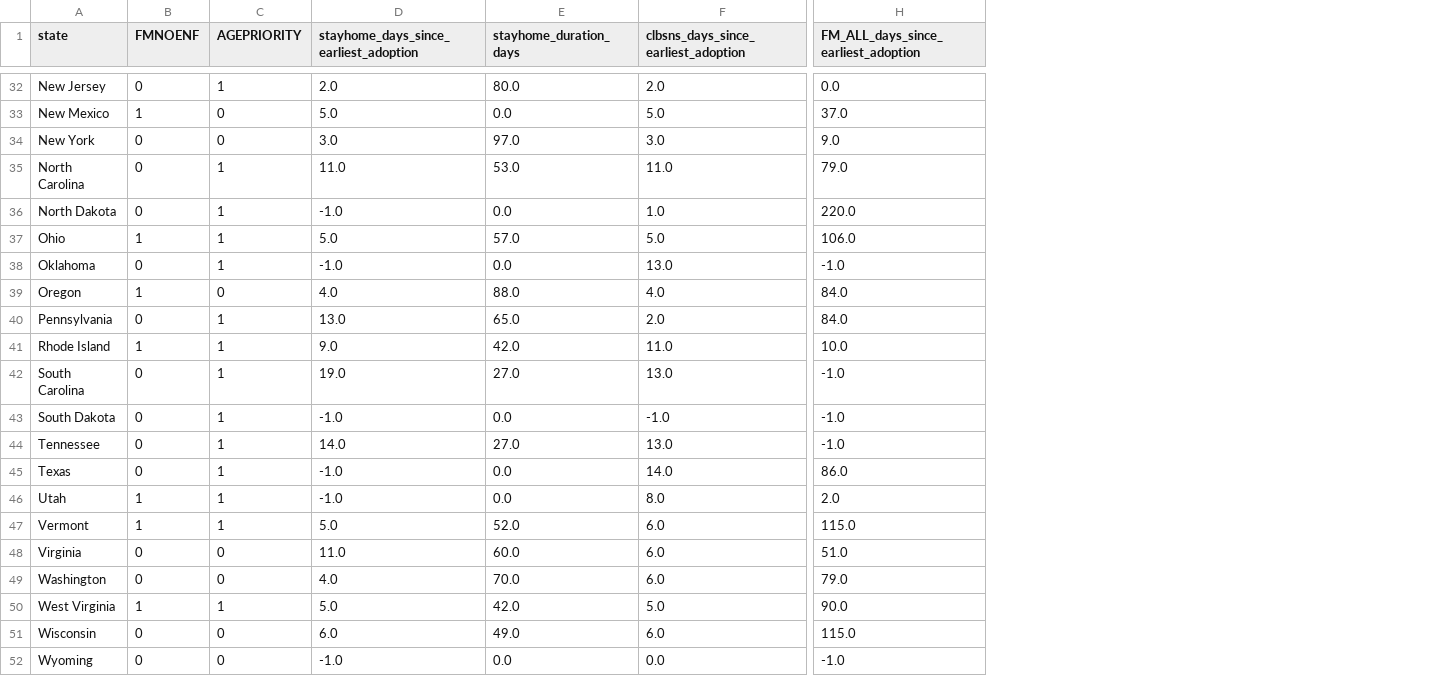
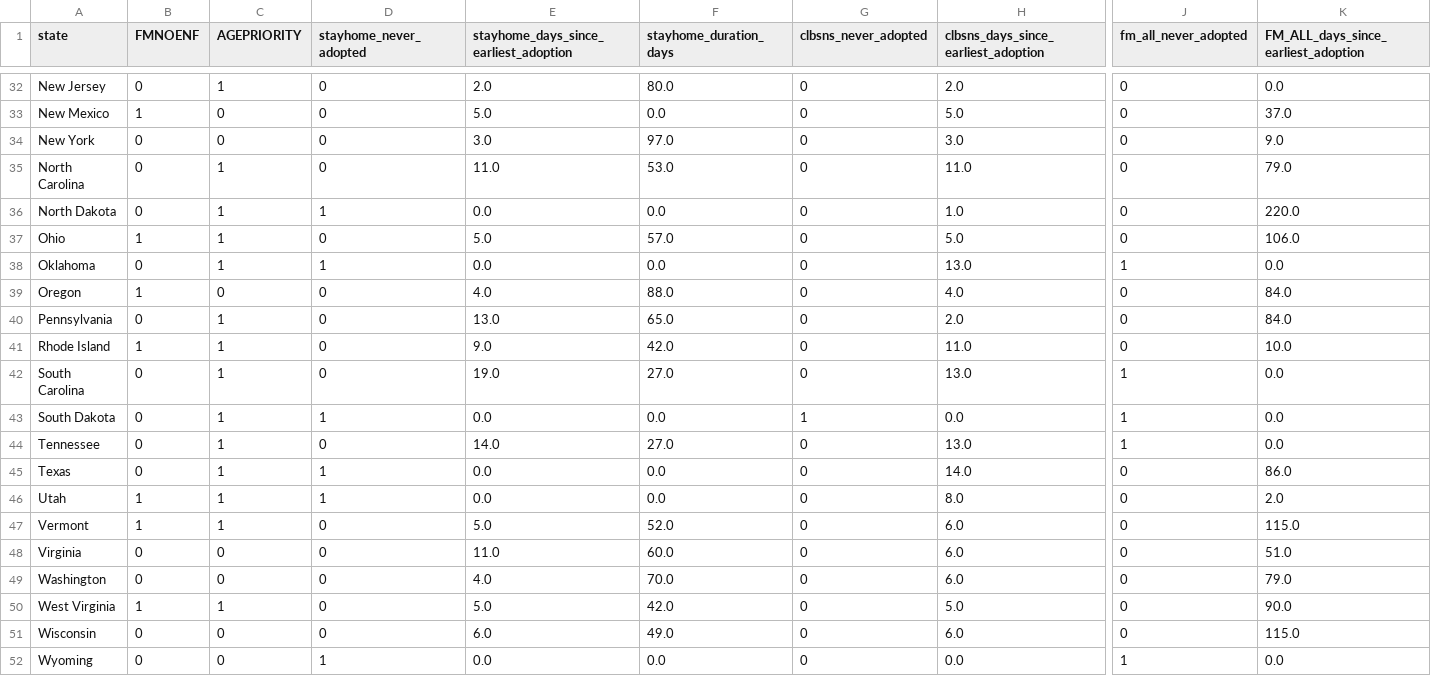
Before and after one commit to areyes924/Covid-Data-Analysis, a CSV file: data/processed/clean_policy.csv, drawn as a sheet; only a part is shown, gaps mark what is left out; addresses are those after the commit; the diff covers the shown part only; the diff names each change by its address in the sheet, - before the commit and + after, or states it on an @@ line.

Commit message:
added new col for never adopted policy

```diff
--- a/data/processed/clean_policy.csv
+++ b/data/processed/clean_policy.csv
+column D (stayhome_never_adopted), rows 32-52: 0 | 0 | 0 | 0 | 1 | 0 | 1 | 0 | 0 | 0 | 0 | 1 | 0 | 1 | 1 | 0 | 0 | 0 | 0 | 0 | 1
+column G (clbsns_never_adopted), rows 32-52: 0 | 0 | 0 | 0 | 0 | 0 | 0 | 0 | 0 | 0 | 0 | 1 | 0 | 0 | 0 | 0 | 0 | 0 | 0 | 0 | 0
+column J (fm_all_never_adopted), rows 32-52: 0 | 0 | 0 | 0 | 0 | 0 | 1 | 0 | 0 | 0 | 1 | 1 | 1 | 0 | 0 | 0 | 0 | 0 | 0 | 0 | 1
-E36: -1.0
+E36: 0.0
-E38: -1.0
+E38: 0.0
-K38: -1.0
+K38: 0.0
-K42:K44: -1.0
+K42:K44: 0.0
-E43: -1.0
+E43: 0.0
-H43: -1.0
+H43: 0.0
-E45:E46: -1.0
+E45:E46: 0.0
-E52: -1.0
+E52: 0.0
-K52: -1.0
+K52: 0.0
```
Also changed, not shown: 13 edited cells elsewhere in this file, 1 other file.
